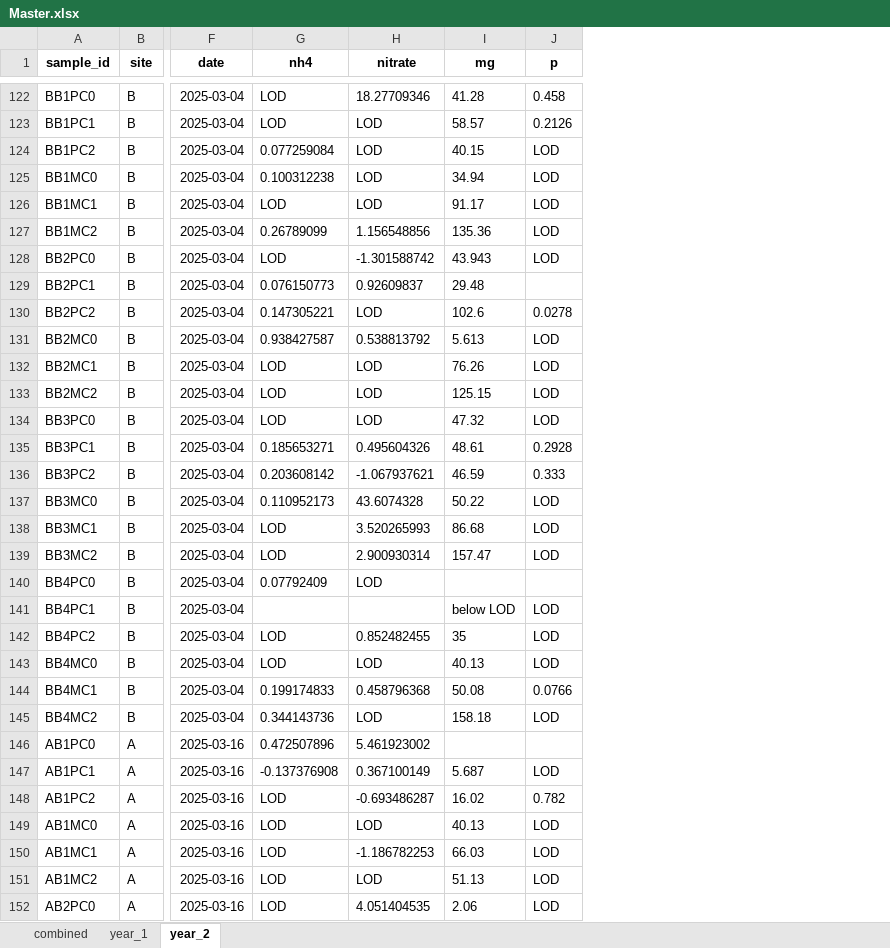
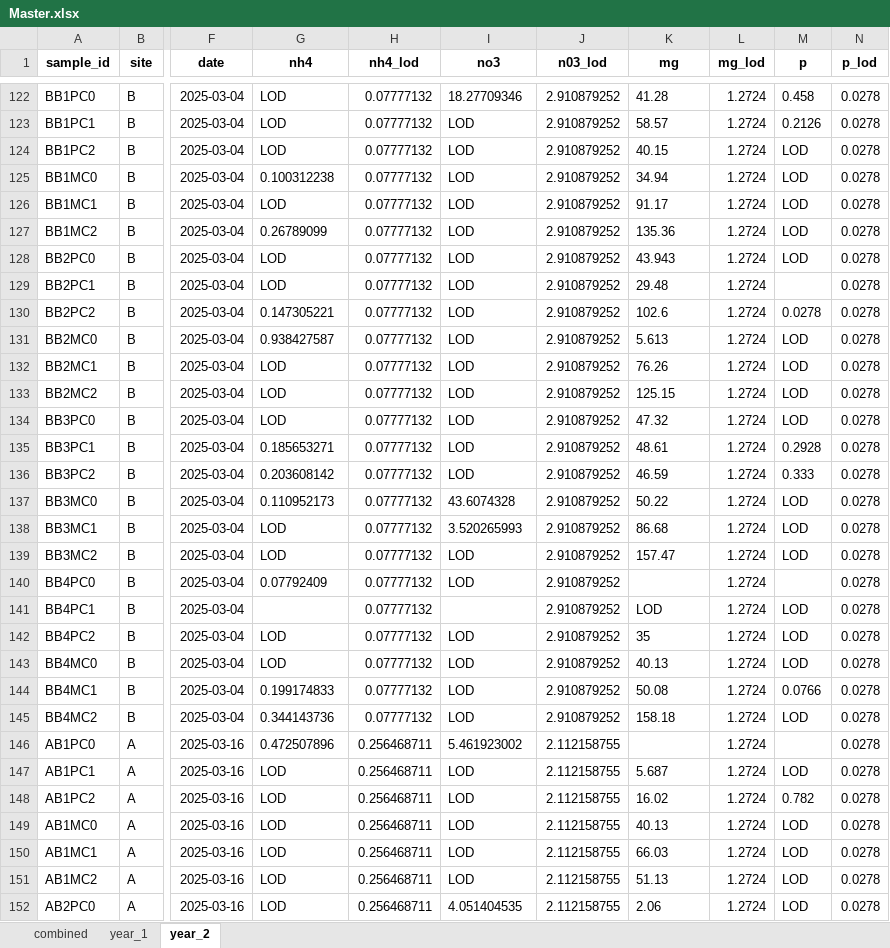
Before and after one commit to Wander03/Grad_Consulting_Patrick_Michelsen, an Excel workbook: data/Master.xlsx, sheet year_2, drawn as a sheet; only a part is shown, gaps mark what is left out; values as stored, in another font and other column widths than the file's, no borders; addresses are those after the commit; the diff covers the shown part only; the diff names each change by its address in the sheet, - before the commit and + after, or states it on an @@ line.

```diff
--- a/data/Master.xlsx (sheet year_2)
+++ b/data/Master.xlsx (sheet year_2)
+column H (nh4_lod), rows 122-152: 0.07777132 | 0.07777132 | 0.07777132 | 0.07777132 | 0.07777132 | 0.07777132 | 0.07777132 | 0.07777132 | 0.07777132 | 0.07777132 | 0.07777132 | 0.07777132 | 0.07777132 | 0.07777132 | 0.07777132 | 0.07777132 | 0.07777132 | 0.07777132 | 0.07777132 | 0.07777132 | 0.07777132 | 0.07777132 | 0.07777132 | 0.07777132 | 0.256468711 | 0.256468711 | 0.256468711 | 0.256468711 | 0.256468711 | 0.256468711 | 0.256468711
+column J (n03_lod), rows 122-152: 2.910879252 | 2.910879252 | 2.910879252 | 2.910879252 | 2.910879252 | 2.910879252 | 2.910879252 | 2.910879252 | 2.910879252 | 2.910879252 | 2.910879252 | 2.910879252 | 2.910879252 | 2.910879252 | 2.910879252 | 2.910879252 | 2.910879252 | 2.910879252 | 2.910879252 | 2.910879252 | 2.910879252 | 2.910879252 | 2.910879252 | 2.910879252 | 2.112158755 | 2.112158755 | 2.112158755 | 2.112158755 | 2.112158755 | 2.112158755 | 2.112158755
+column L (mg_lod), rows 122-152: all 1.2724
+column N (p_lod), rows 122-152: all 0.0278
-I1: nitrate
+I1: no3
-G124 (nh4): 0.077259084
+G124 (nh4): LOD
-I127 (no3): 1.156548856
+I127 (no3): LOD
-I128 (no3): -1.301588742
+I128 (no3): LOD
-G129 (nh4): 0.076150773
+G129 (nh4): LOD
-I129 (no3): 0.92609837
+I129 (no3): LOD
-I131 (no3): 0.538813792
+I131 (no3): LOD
-I135 (no3): 0.495604326
+I135 (no3): LOD
-I136 (no3): -1.067937621
+I136 (no3): LOD
-I139 (no3): 2.900930314
+I139 (no3): LOD
-K141 (mg): below LOD
+K141 (mg): LOD
-I142 (no3): 0.852482455
+I142 (no3): LOD
-I144 (no3): 0.458796368
+I144 (no3): LOD
-G147 (nh4): -0.137376908
+G147 (nh4): LOD
-I147 (no3): 0.367100149
+I147 (no3): LOD
-I148 (no3): -0.693486287
+I148 (no3): LOD
-I150 (no3): -1.186782253
+I150 (no3): LOD
```
Also changed, not shown: 211 edited cells elsewhere in this sheet, sheet combined, sheet year_1, 8 other files.
